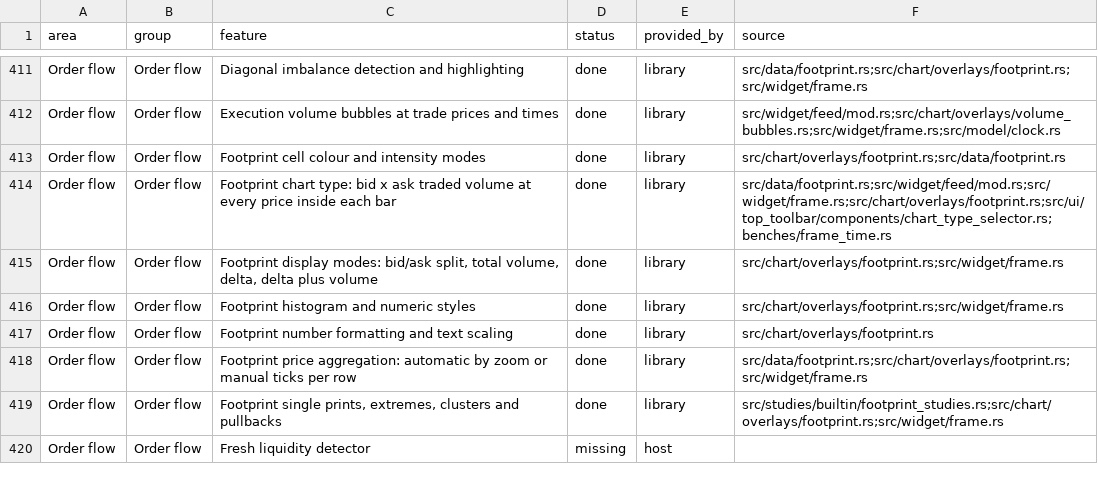
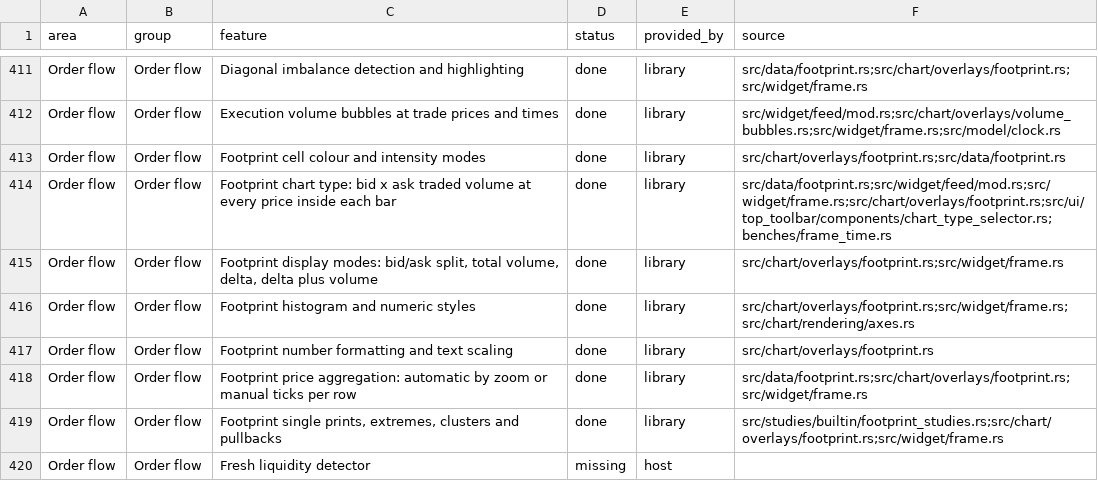
Before and after one commit to userFRM/egui-charts, a CSV file: docs/progress/features.csv, drawn as a sheet; only a part is shown, gaps mark what is left out.

Commit message:
fix(chart): keep current price strokes below footprint values
Footprint values were overwritten by a later price stroke. Prepare the
execution pass before painting that stroke so cells and their values stay
on top. Keep the badge in the axis pass and retain the candle path when no
cells are drawn.

Extend the existing regression across themes, pane layouts and readable
zoom levels, and update the numeric-style progress sources.

Closes #1774

```diff
--- a/docs/progress/features.csv
+++ b/docs/progress/features.csv
@@ -415,3 +415,3 @@ Order flow,Order flow,Footprint chart type: bid x ask traded volume at every pri
 Order flow,Order flow,"Footprint display modes: bid/ask split, total volume, delta, delta plus volume",done,library,src/chart/overlays/footprint.rs;src/widget/frame.rs
-Order flow,Order flow,Footprint histogram and numeric styles,done,library,src/chart/overlays/footprint.rs;src/widget/frame.rs
+Order flow,Order flow,Footprint histogram and numeric styles,done,library,src/chart/overlays/footprint.rs;src/widget/frame.rs;src/chart/rendering/axes.rs
 Order flow,Order flow,Footprint number formatting and text scaling,done,library,src/chart/overlays/footprint.rs
```
Also changed, not shown: 2 other files.
